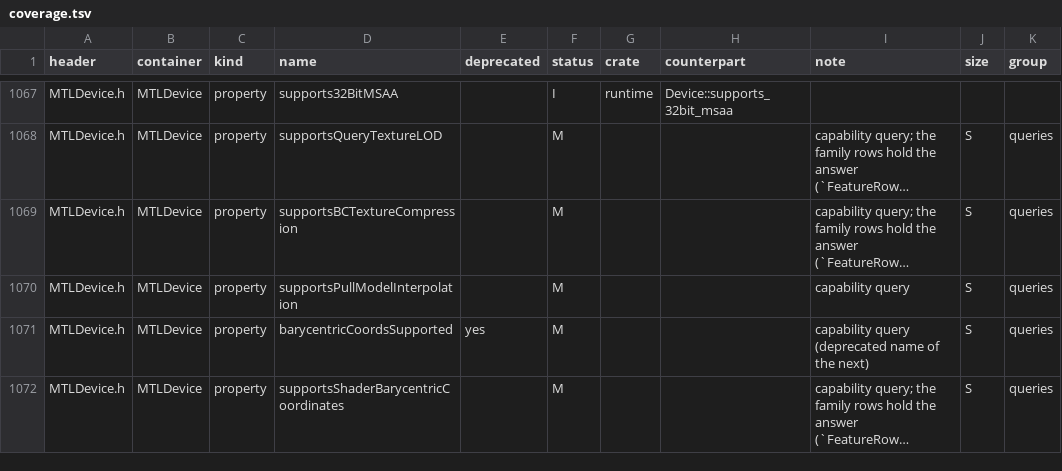
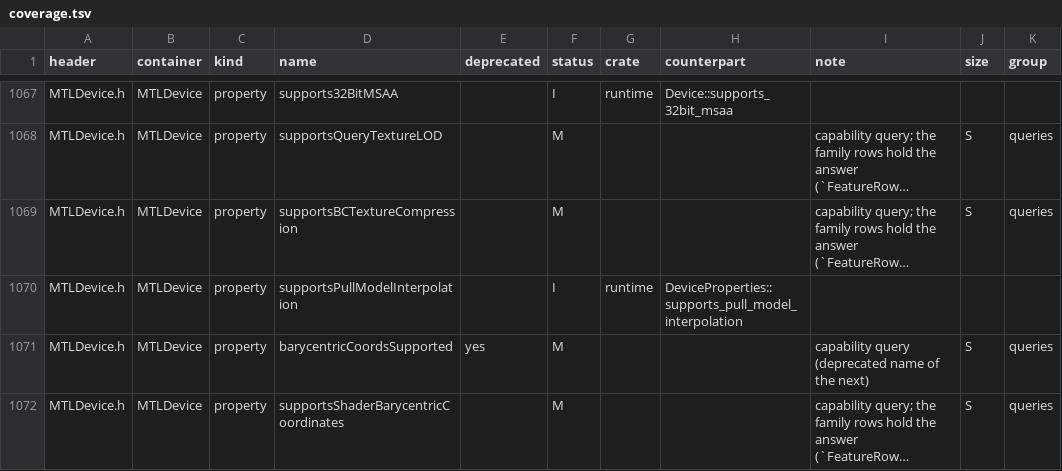
Before and after one commit to steelbrain/metal2vulkan, a TSV file: scripts/metal-coverage/coverage.tsv, drawn as a sheet; only a part is shown, gaps mark what is left out; long unchanged cells end in …; the diff names each change by its address in the sheet, - before the commit and + after, or states it on an @@ line.

Commit message:
Regenerate the surfaces for pull-model interpolation
- RUNTIME_VERSION 1719: the runtime answers supportsPullModelInterpolation
  and refuses a draw reading an interpolant at a sample at custom positions.
- scripts/metal-coverage/coverage.tsv: supportsPullModelInterpolation
  implemented (DeviceProperties::supports_pull_model_interpolation);
  docs/METAL-COVERAGE.md and docs/CONFORMANCE-COVERAGE.md regenerated.
- docs/REFUSALS.md regenerated: feature::PullModelInterpolation and
  gap::InterpolateAtSampleWithPositions (reach rows in reach.tsv).
- crates/metal2vulkan/tests/api_signatures.tsv blessed: additions only but
  Query::ALL's length (8 to 9) and value.
- crates/metal2vulkan-runtime/README.md: the query and what differs.
- runtime-sources pin recomputed (pin-compute.py).

Verified: refusal_surface.py --check, signatures.py --check,
metal-coverage --check and conformance-coverage --check all current.

(cherry picked from commit 2dcbbf39b6e5caeb3e87079d7f2f36540ceb0dd0)

```diff
--- a/scripts/metal-coverage/coverage.tsv
+++ b/scripts/metal-coverage/coverage.tsv
-F1070 (status): M
+F1070 (status): I
-G1070 (crate): (empty)
+G1070 (crate): runtime
-H1070 (counterpart): (empty)
+H1070 (counterpart): DeviceProperties::supports_pull_model_interpolation
-I1070 (note): capability query
+I1070 (note): (empty)
-J1070 (size): S
+J1070 (size): (empty)
-K1070 (group): queries
+K1070 (group): (empty)
```
Also changed, not shown: 7 other files.
